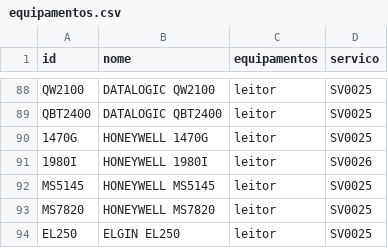
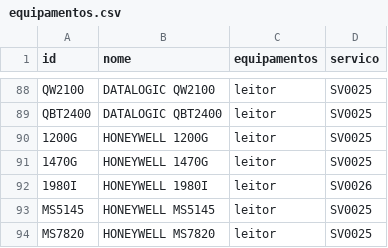
Before and after one commit to cauuabispoo/ZhazCheck, a CSV file: csv/equipamentos.csv, drawn as a sheet; only a part is shown, gaps mark what is left out; the shorter side is filled out with more unchanged rows; the diff names each change by its address in the sheet, - before the commit and + after, or states it on an @@ line.

Commit message:
Update equipamentos.csv

```diff
--- a/csv/equipamentos.csv
+++ b/csv/equipamentos.csv
+row 90: 1200G | HONEYWELL 1200G | leitor | SV0025
```
